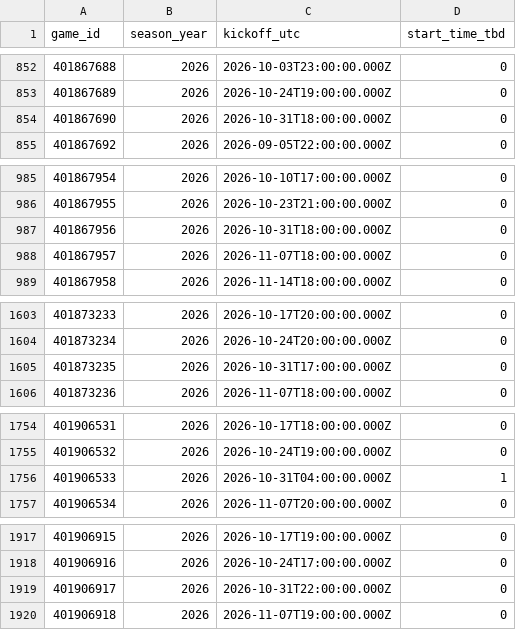
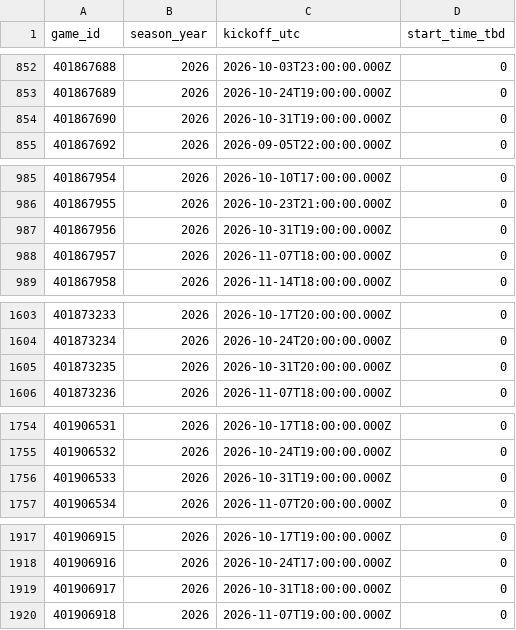
Before and after one commit to ak038819-sudo/College-Football-Coefficient, a CSV file: data/raw/kickoffs_2026.csv, drawn as a sheet; only a part is shown, gaps mark what is left out; the diff covers the shown part only.

```diff
--- a/data/raw/kickoffs_2026.csv
+++ b/data/raw/kickoffs_2026.csv
@@ -853,3 +853,3 @@ game_id,season_year,kickoff_utc,start_time_tbd
 401867689,2026,2026-10-24T19:00:00.000Z,0
-401867690,2026,2026-10-31T18:00:00.000Z,0
+401867690,2026,2026-10-31T19:00:00.000Z,0
 401867692,2026,2026-09-05T22:00:00.000Z,0
@@ -986,3 +986,3 @@ game_id,season_year,kickoff_utc,start_time_tbd
 401867955,2026,2026-10-23T21:00:00.000Z,0
-401867956,2026,2026-10-31T18:00:00.000Z,0
+401867956,2026,2026-10-31T19:00:00.000Z,0
 401867957,2026,2026-11-07T18:00:00.000Z,0
@@ -1604,3 +1604,3 @@ game_id,season_year,kickoff_utc,start_time_tbd
 401873234,2026,2026-10-24T20:00:00.000Z,0
-401873235,2026,2026-10-31T17:00:00.000Z,0
+401873235,2026,2026-10-31T20:00:00.000Z,0
 401873236,2026,2026-11-07T18:00:00.000Z,0
@@ -1755,3 +1755,3 @@ game_id,season_year,kickoff_utc,start_time_tbd
 401906532,2026,2026-10-24T19:00:00.000Z,0
-401906533,2026,2026-10-31T04:00:00.000Z,1
+401906533,2026,2026-10-31T19:00:00.000Z,0
 401906534,2026,2026-11-07T20:00:00.000Z,0
@@ -1918,3 +1918,3 @@ game_id,season_year,kickoff_utc,start_time_tbd
 401906916,2026,2026-10-24T17:00:00.000Z,0
-401906917,2026,2026-10-31T22:00:00.000Z,0
+401906917,2026,2026-10-31T18:00:00.000Z,0
 401906918,2026,2026-11-07T19:00:00.000Z,0
```
Also changed, not shown: 7 edited cells elsewhere in this file, data/raw/fcs_games_2026.csv, data/raw/fcs_schedule_2026.csv, 28 other files.
